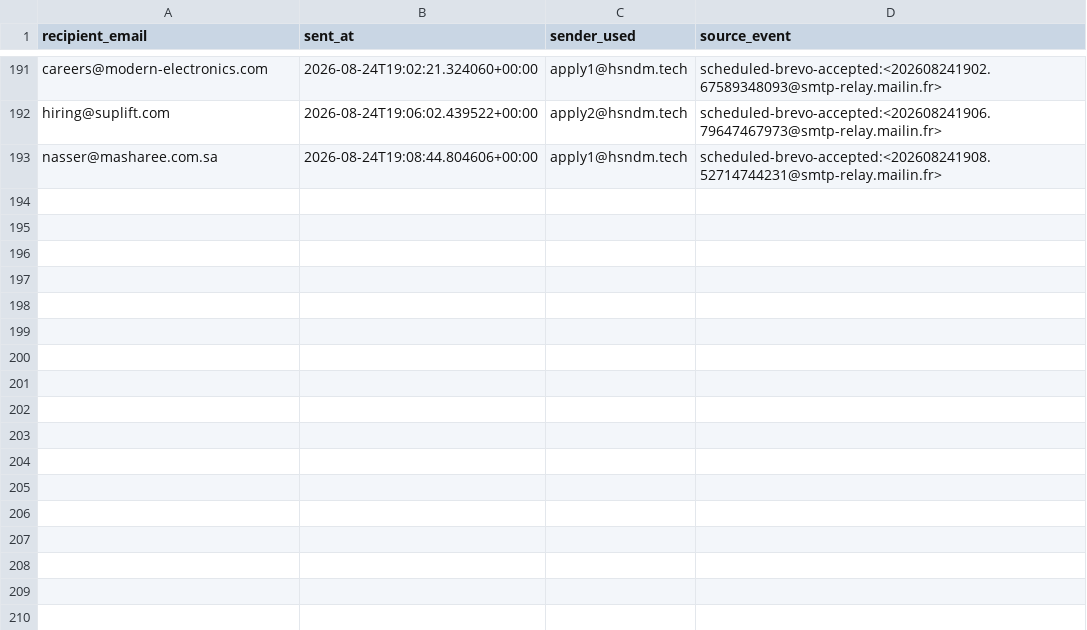
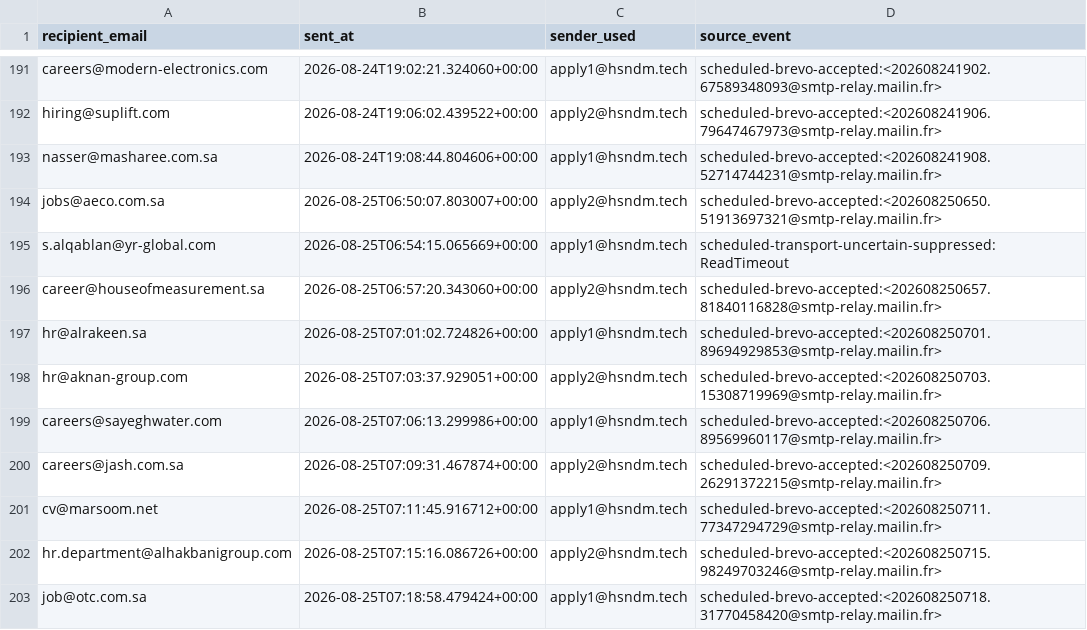
Before and after one commit to hsndm566/autoapply-sa, a CSV file: tracking.csv, drawn as a sheet; only a part is shown, gaps mark what is left out.

Commit message:
Record scheduled application delivery outcomes

```diff
--- a/tracking.csv
+++ b/tracking.csv
@@ -193 +193,11 @@ hiring@suplift.com,2026-08-24T19:06:02.439522+00:00,apply2@hsndm.tech,scheduled-
 nasser@masharee.com.sa,2026-08-24T19:08:44.804606+00:00,apply1@hsndm.tech,scheduled-brevo-accepted:<202608241908.52714744231@smtp-relay.mailin.fr>
+jobs@aeco.com.sa,2026-08-25T06:50:07.803007+00:00,apply2@hsndm.tech,scheduled-brevo-accepted:<202608250650.51913697321@smtp-relay.mailin.fr>
+s.alqablan@yr-global.com,2026-08-25T06:54:15.065669+00:00,apply1@hsndm.tech,scheduled-transport-uncertain-suppressed:ReadTimeout
+career@houseofmeasurement.sa,2026-08-25T06:57:20.343060+00:00,apply2@hsndm.tech,scheduled-brevo-accepted:<202608250657.81840116828@smtp-relay.mailin.fr>
+hr@alrakeen.sa,2026-08-25T07:01:02.724826+00:00,apply1@hsndm.tech,scheduled-brevo-accepted:<202608250701.89694929853@smtp-relay.mailin.fr>
+hr@aknan-group.com,2026-08-25T07:03:37.929051+00:00,apply2@hsndm.tech,scheduled-brevo-accepted:<202608250703.15308719969@smtp-relay.mailin.fr>
+careers@sayeghwater.com,2026-08-25T07:06:13.299986+00:00,apply1@hsndm.tech,scheduled-brevo-accepted:<202608250706.89569960117@smtp-relay.mailin.fr>
+careers@jash.com.sa,2026-08-25T07:09:31.467874+00:00,apply2@hsndm.tech,scheduled-brevo-accepted:<202608250709.26291372215@smtp-relay.mailin.fr>
+cv@marsoom.net,2026-08-25T07:11:45.916712+00:00,apply1@hsndm.tech,scheduled-brevo-accepted:<202608250711.77347294729@smtp-relay.mailin.fr>
+hr.department@alhakbanigroup.com,2026-08-25T07:15:16.086726+00:00,apply2@hsndm.tech,scheduled-brevo-accepted:<202608250715.98249703246@smtp-relay.mailin.fr>
+job@otc.com.sa,2026-08-25T07:18:58.479424+00:00,apply1@hsndm.tech,scheduled-brevo-accepted:<202608250718.31770458420@smtp-relay.mailin.fr>
```
